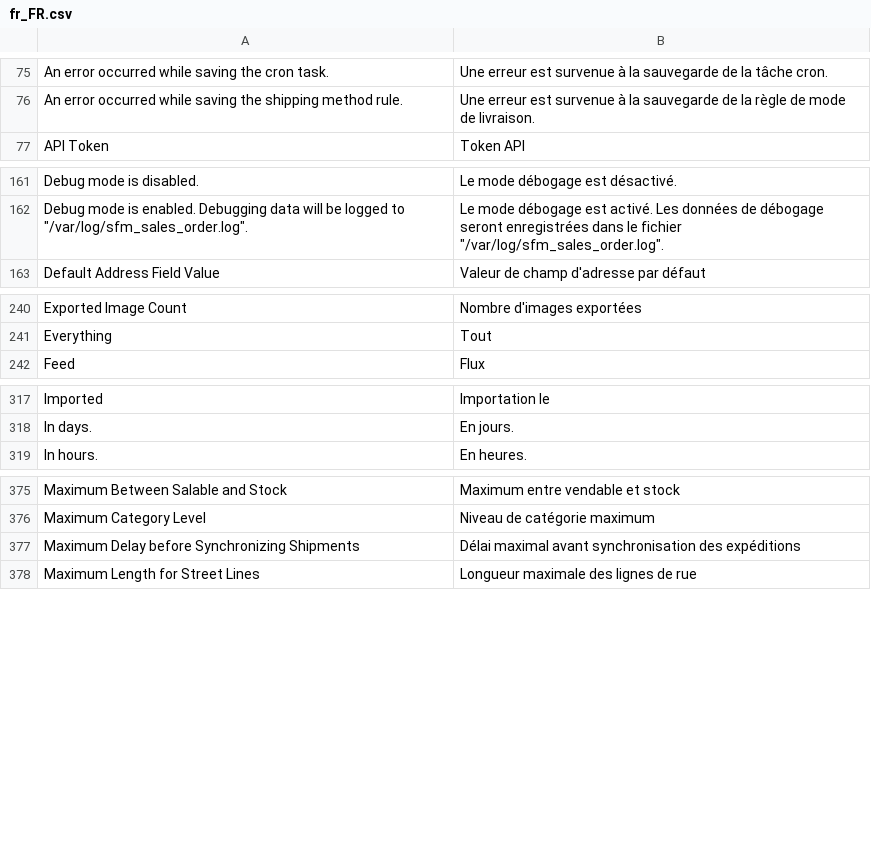
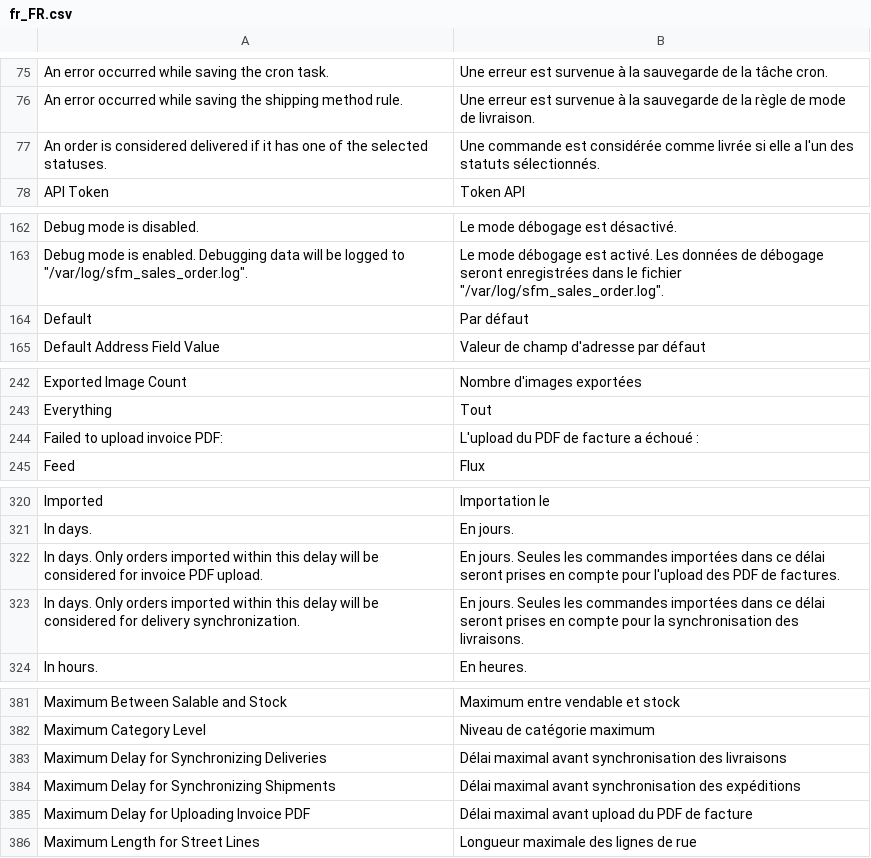
Before and after one commit to shoppingflux/module-magento2, a CSV file: i18n/fr_FR.csv, drawn as a sheet; only a part is shown, gaps mark what is left out; the diff covers the shown part only.

Commit message:
Implement invoice PDF and order delivery synchronization

```diff
--- a/i18n/fr_FR.csv
+++ b/i18n/fr_FR.csv
@@ -76,2 +76,3 @@
 "An error occurred while saving the shipping method rule.","Une erreur est survenue à la sauvegarde de la règle de mode de livraison."
+"An order is considered delivered if it has one of the selected statuses.","Une commande est considérée comme livrée si elle a l'un des statuts sélectionnés."
 "API Token","Token API"
@@ -162,2 +163,3 @@
 "Debug mode is enabled. Debugging data will be logged to ""/var/log/sfm_sales_order.log"".","Le mode débogage est activé. Les données de débogage seront enregistrées dans le fichier ""/var/log/sfm_sales_order.log""."
+"Default","Par défaut"
 "Default Address Field Value","Valeur de champ d'adresse par défaut"
@@ -241,2 +243,3 @@
 "Everything","Tout"
+"Failed to upload invoice PDF:","L'upload du PDF de facture a échoué :"
 "Feed","Flux"
@@ -318,2 +321,4 @@
 "In days.","En jours."
+"In days. Only orders imported within this delay will be considered for invoice PDF upload.","En jours. Seules les commandes importées dans ce délai seront prises en compte pour l'upload des PDF de factures."
+"In days. Only orders imported within this delay will be considered for delivery synchronization.","En jours. Seules les commandes importées dans ce délai seront prises en compte pour la synchronisation des livraisons."
 "In hours.","En heures."
@@ -376,3 +382,5 @@
 "Maximum Category Level","Niveau de catégorie maximum"
-"Maximum Delay before Synchronizing Shipments","Délai maximal avant synchronisation des expéditions"
+"Maximum Delay for Synchronizing Deliveries","Délai maximal avant synchronisation des livraisons"
+"Maximum Delay for Synchronizing Shipments","Délai maximal avant synchronisation des expéditions"
+"Maximum Delay for Uploading Invoice PDF","Délai maximal avant upload du PDF de facture"
 "Maximum Length for Street Lines","Longueur maximale des lignes de rue"
```
Also changed, not shown: 8 added rows elsewhere in this file, 13 other files.
